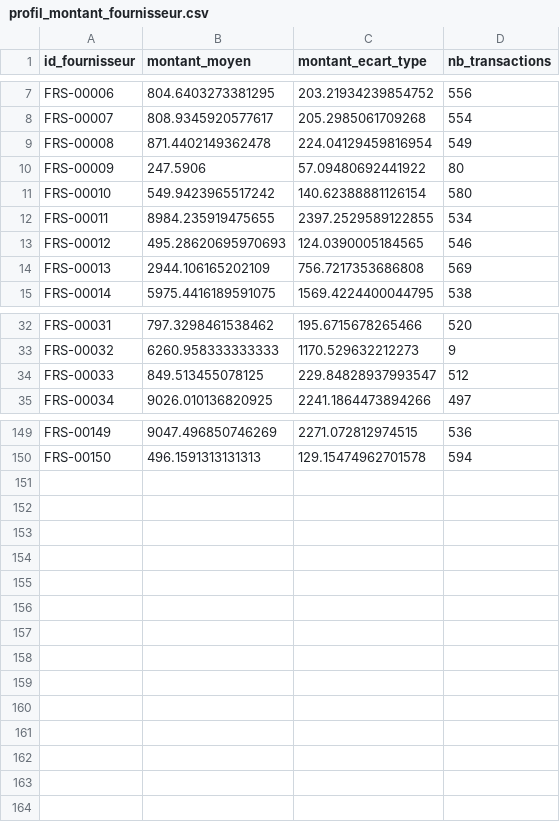
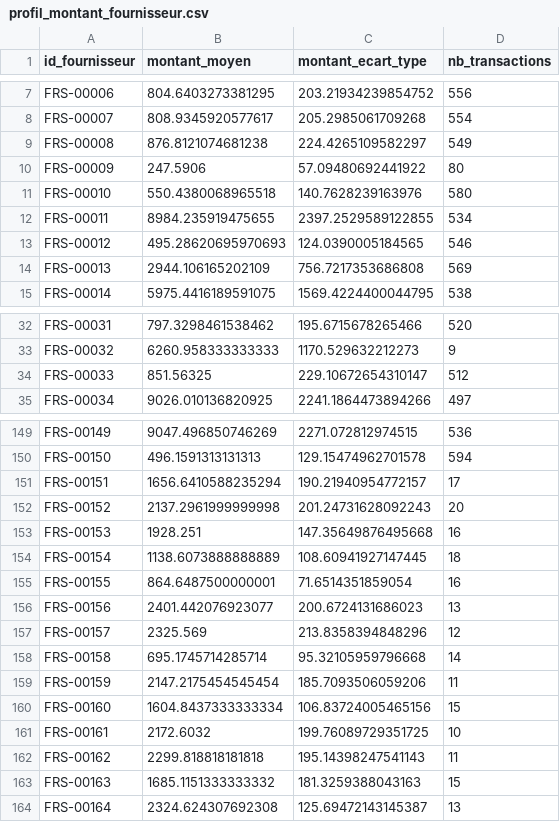
Before and after one commit to louaycodes/ey-internship-fraud-analytics, a CSV file: data/clean/profil_montant_fournisseur.csv, drawn as a sheet; only a part is shown, gaps mark what is left out; the diff covers the shown part only.

```diff
--- a/data/clean/profil_montant_fournisseur.csv
+++ b/data/clean/profil_montant_fournisseur.csv
@@ -8,5 +8,5 @@ FRS-00006,804.6403273381295,203.21934239854752,556
 FRS-00007,808.9345920577617,205.2985061709268,554
-FRS-00008,871.4402149362478,224.04129459816954,549
+FRS-00008,876.8121074681238,224.4265109582297,549
 FRS-00009,247.5906,57.09480692441922,80
-FRS-00010,549.9423965517242,140.62388881126154,580
+FRS-00010,550.4380068965518,140.7628239163976,580
 FRS-00011,8984.235919475655,2397.2529589122855,534
@@ -33,3 +33,3 @@ FRS-00031,797.3298461538462,195.6715678265466,520
 FRS-00032,6260.958333333333,1170.529632212273,9
-FRS-00033,849.513455078125,229.84828937993547,512
+FRS-00033,851.56325,229.10672654310147,512
 FRS-00034,9026.010136820925,2241.1864473894266,497
@@ -150 +150,15 @@ FRS-00149,9047.496850746269,2271.072812974515,536
 FRS-00150,496.1591313131313,129.15474962701578,594
+FRS-00151,1656.6410588235294,190.21940954772157,17
+FRS-00152,2137.2961999999998,201.24731628092243,20
+FRS-00153,1928.251,147.35649876495668,16
+FRS-00154,1138.6073888888889,108.60941927147445,18
+FRS-00155,864.6487500000001,71.6514351859054,16
+FRS-00156,2401.442076923077,200.6724131686023,13
+FRS-00157,2325.569,213.8358394848296,12
+FRS-00158,695.1745714285714,95.32105959796668,14
+FRS-00159,2147.2175454545454,185.7093506059206,11
+FRS-00160,1604.8437333333334,106.83724005465156,15
+FRS-00161,2172.6032,199.76089729351725,10
+FRS-00162,2299.818818181818,195.14398247541143,11
+FRS-00163,1685.1151333333332,181.3259388043163,15
+FRS-00164,2324.624307692308,125.69472143145387,13
```
Also changed, not shown: 12 edited cells elsewhere in this file, data/raw/employes.csv, data/raw/fournisseurs.csv, 16 other files.
